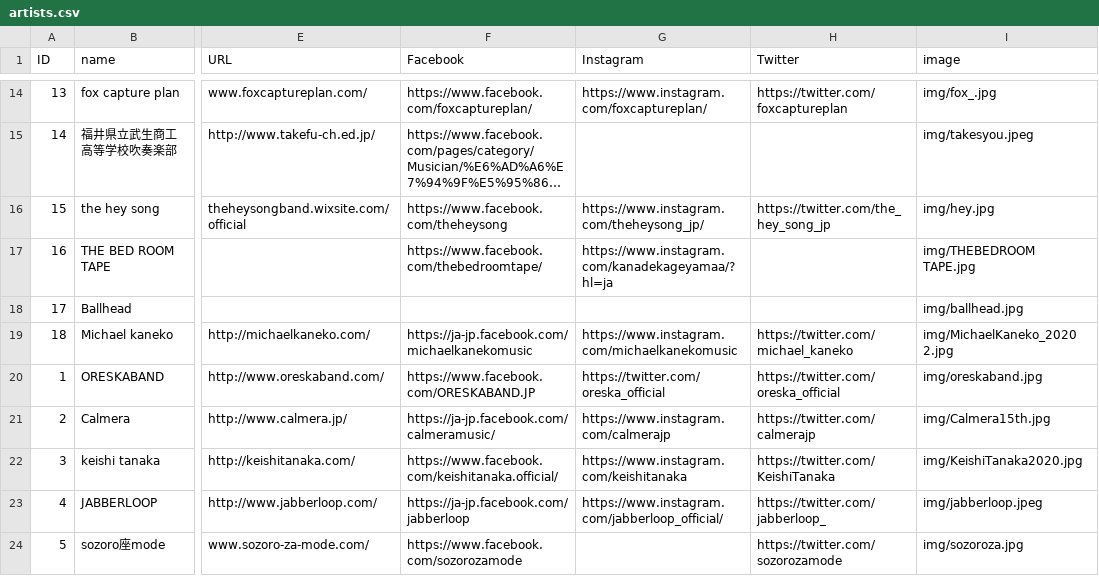
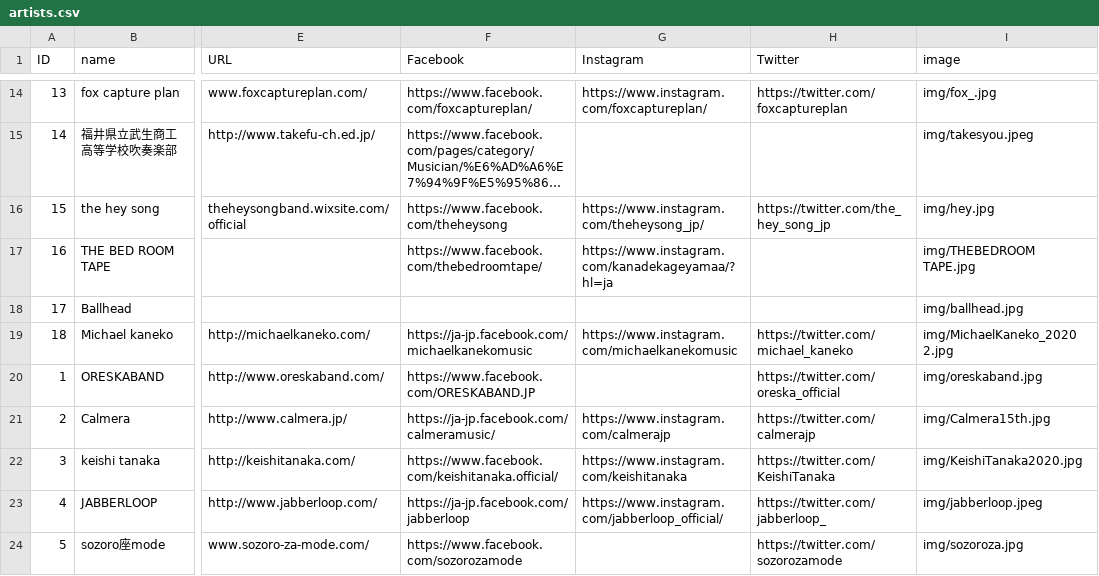
Before and after one commit to shirayamamusicvillage/shirayamamusicvillage.github.io, a CSV file: csv/artists.csv, drawn as a sheet; only a part is shown, gaps mark what is left out; long unchanged cells end in …; the diff names each change by its address in the sheet, - before the commit and + after, or states it on an @@ line.

Commit message:
改行コード修正、Instagramリンク修正

```diff
--- a/csv/artists.csv
+++ b/csv/artists.csv
-G20 (Instagram): https://twitter.com/oreska_official
+G20 (Instagram): (empty)
```
